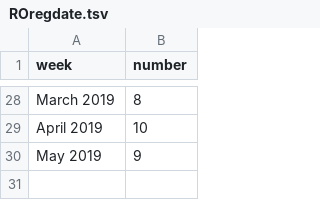
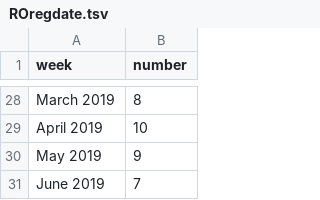
Before and after one commit to jessicachinafile/jessicachinafile.github.io, a TSV file: monthly/ROregdate.tsv, drawn as a sheet; only a part is shown, gaps mark what is left out.

Commit message:
Update ROregdate.tsv
7/1

```diff
--- a/monthly/ROregdate.tsv
+++ b/monthly/ROregdate.tsv
@@ -30 +30,2 @@ April 2019	10
 May 2019	9
+June 2019	7
```
